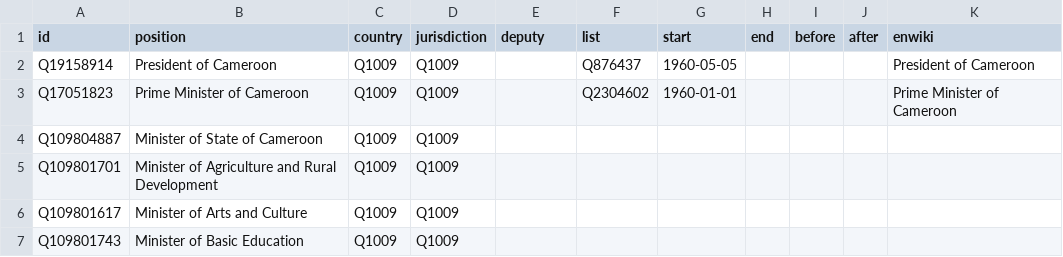
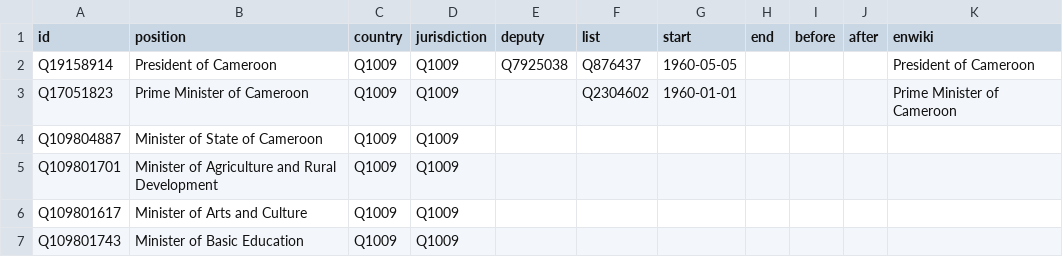
Before and after one commit to every-politician-scrapers/cameroon, a CSV file: html/positions.csv, drawn as a sheet; only a part is shown.

```diff
--- a/html/positions.csv
+++ b/html/positions.csv
@@ -1,3 +1,3 @@
 id,position,country,jurisdiction,deputy,list,start,end,before,after,enwiki
-Q19158914,President of Cameroon,Q1009,Q1009,,Q876437,1960-05-05,,,,President of Cameroon
+Q19158914,President of Cameroon,Q1009,Q1009,Q7925038,Q876437,1960-05-05,,,,President of Cameroon
 Q17051823,Prime Minister of Cameroon,Q1009,Q1009,,Q2304602,1960-01-01,,,,Prime Minister of Cameroon
```
Also changed, not shown: html/holders21.csv.
